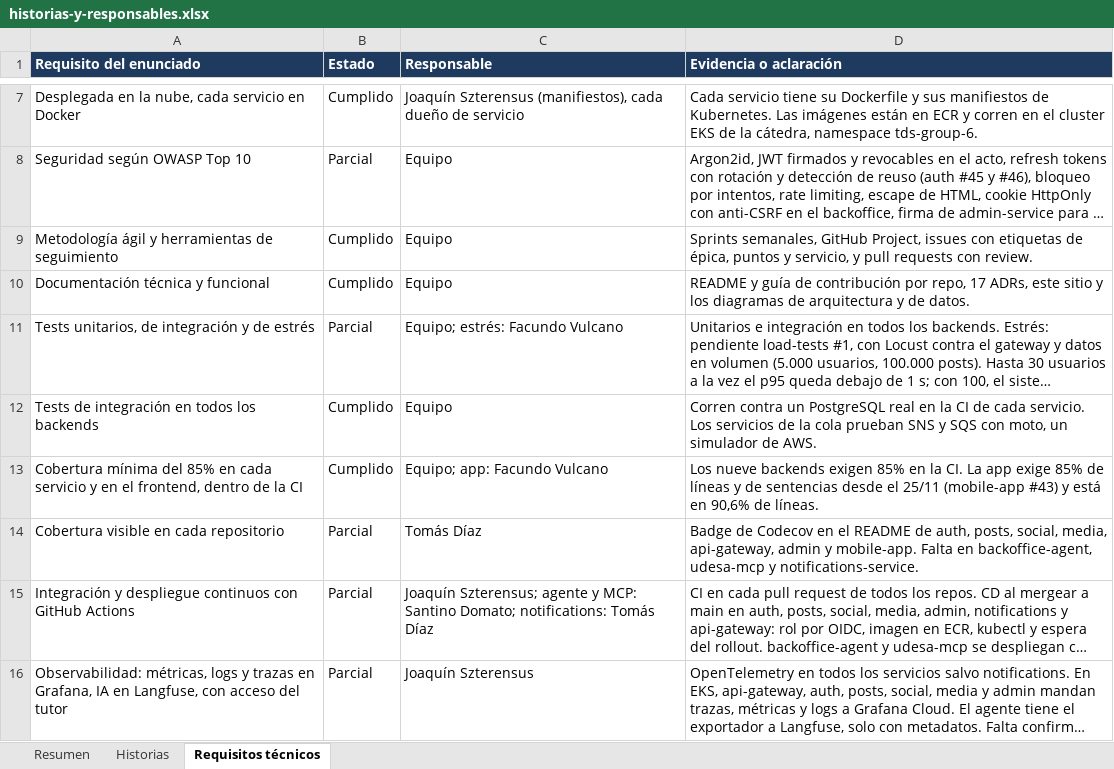
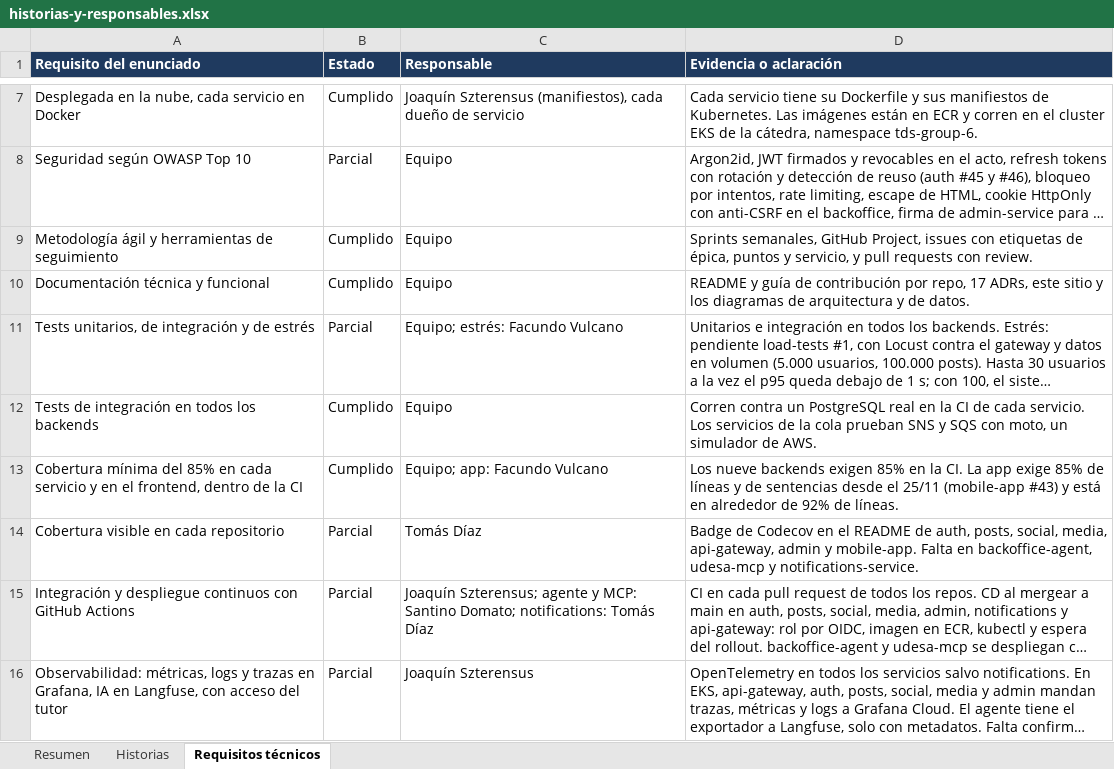
Before and after one commit to tds-g6-2s2026/udesa-x-docs, an Excel workbook: entrega-final/historias-y-responsables.xlsx, sheet Requisitos técnicos, drawn as a sheet; only a part is shown, gaps mark what is left out; long unchanged cells end in …; values as stored, in another font and other column widths than the file's, no borders; conditional formats not drawn; the diff names each change by its address in the sheet, - before the commit and + after, or states it on an @@ line.

Commit message:
docs: detalles de los ADR al día
- ADR-0016: la advertencia de reintentos sale desde la sexta entrega
  (el código usa receives > 5), no desde la quinta.
- ADR-0017: la cuota de 9 pods ya está aplicada y notifications desplegado.
- ADR-0007: suma las rutas backoffice y notifications; la caché es de 300 s
  en producción y las revocaciones se consultan en Redis en cada pedido.
- ADR-0014: main usa React Native 0.86 con Expo SDK 57.
- Cobertura de la app: alrededor de 92% de líneas en la CI de main.

```diff
--- a/entrega-final/historias-y-responsables.xlsx (sheet Requisitos técnicos)
+++ b/entrega-final/historias-y-responsables.xlsx (sheet Requisitos técnicos)
-D13 (Evidencia o aclaración): …está en 90,6% de líneas.
+D13 (Evidencia o aclaración): …está en alrededor de 92% de líneas.
```
Also changed, not shown: 6 other files.
